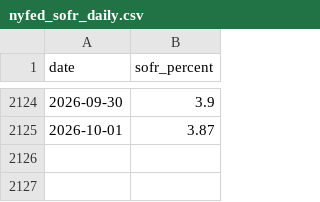
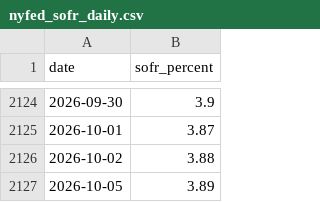
Before and after one commit to nathancouturier/jkm-ttf-arbitrage, a CSV file: data/cache/nyfed_sofr_daily.csv, drawn as a sheet; only a part is shown, gaps mark what is left out; the diff names each change by its address in the sheet, - before the commit and + after, or states it on an @@ line.

```diff
--- a/data/cache/nyfed_sofr_daily.csv
+++ b/data/cache/nyfed_sofr_daily.csv
+row 2126: 2026-10-02 | 3.88
+row 2127: 2026-10-05 | 3.89
```
Also changed, not shown: data/cache/h10_usd_per_eur_daily.csv, 1 other file.
